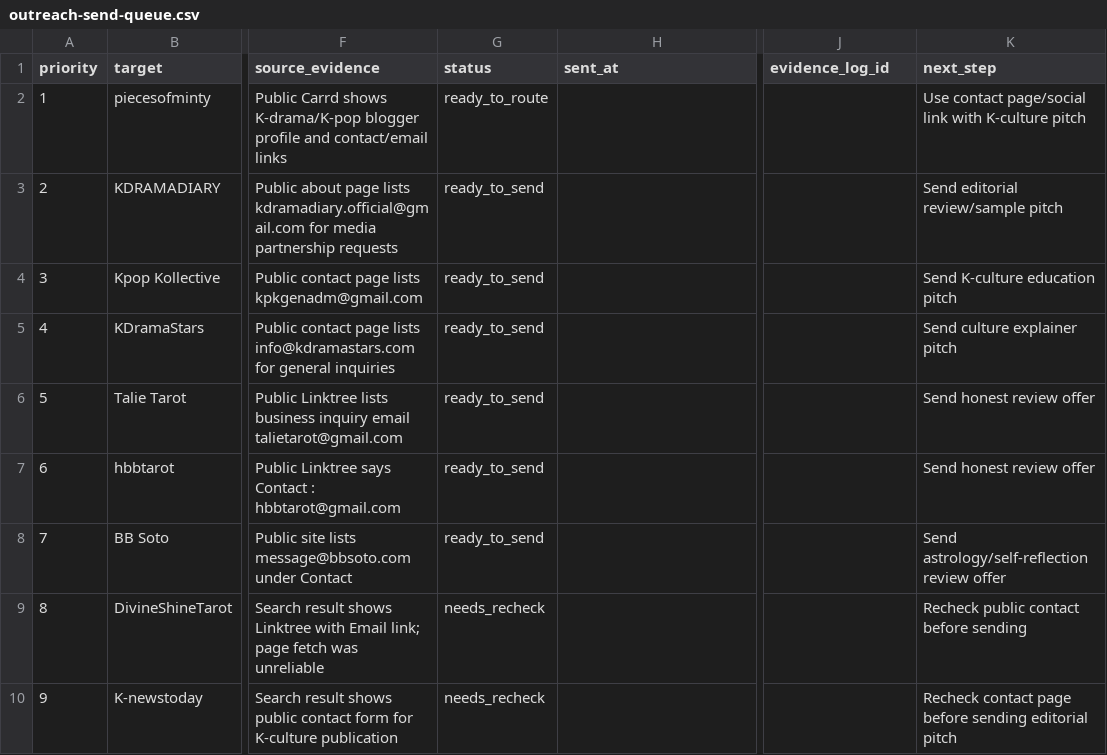
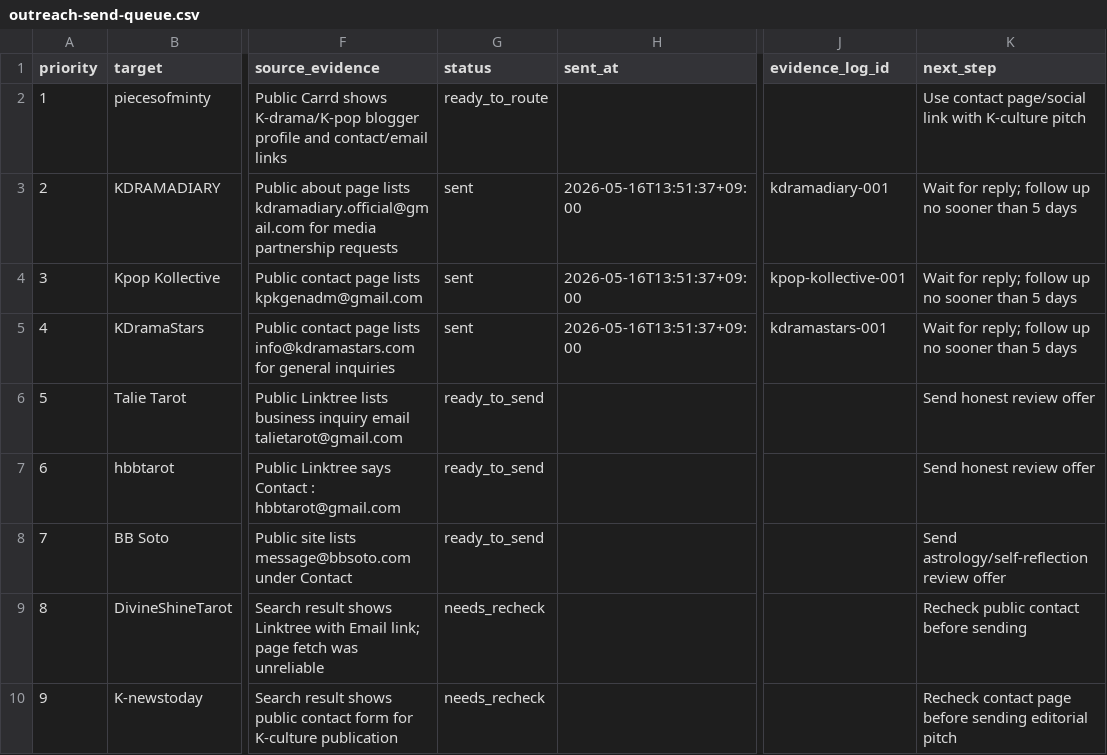
Before and after one commit to holly-sheep/cheonglim-saem-saju, a CSV file: marketing/outreach-send-queue.csv, drawn as a sheet; only a part is shown, gaps mark what is left out; the diff names each change by its address in the sheet, - before the commit and + after, or states it on an @@ line.

```diff
--- a/marketing/outreach-send-queue.csv
+++ b/marketing/outreach-send-queue.csv
-G3:G5 (status): ready_to_send
+G3:G5 (status): sent
-H3:H5 (sent_at): (empty)
+H3:H5 (sent_at): 2026-05-16T13:51:37+09:00
-J3 (evidence_log_id): (empty)
+J3 (evidence_log_id): kdramadiary-001
-K3 (next_step): Send editorial review/sample pitch
+K3 (next_step): Wait for reply; follow up no sooner than 5 days
-J4 (evidence_log_id): (empty)
+J4 (evidence_log_id): kpop-kollective-001
-K4 (next_step): Send K-culture education pitch
+K4 (next_step): Wait for reply; follow up no sooner than 5 days
-J5 (evidence_log_id): (empty)
+J5 (evidence_log_id): kdramastars-001
-K5 (next_step): Send culture explainer pitch
+K5 (next_step): Wait for reply; follow up no sooner than 5 days
```
Also changed, not shown: marketing/campaign-tracker.csv, marketing/evidence-log.csv, 1 other file.
